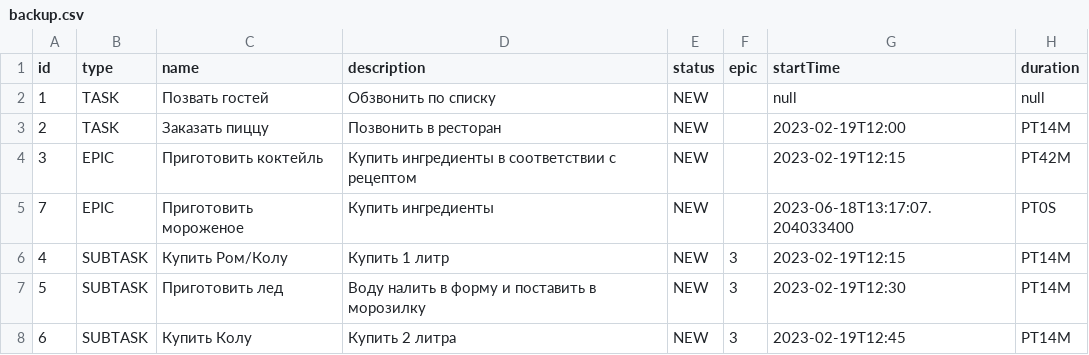
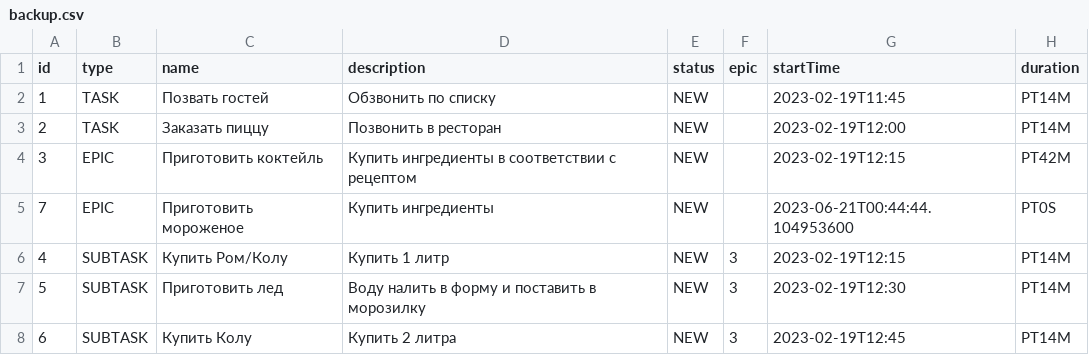
Before and after one commit to EvgenyGitH/java-kanban, a CSV file: out/production/java-kanban/resources/backup.csv, drawn as a sheet.

```diff
--- a/out/production/java-kanban/resources/backup.csv
+++ b/out/production/java-kanban/resources/backup.csv
@@ -1,6 +1,6 @@
 id,type,name,description,status,epic, startTime, duration
-1,TASK,Позвать гостей,Обзвонить по списку,NEW, ,null,null,
+1,TASK,Позвать гостей,Обзвонить по списку,NEW, ,2023-02-19T11:45,PT14M,
 2,TASK,Заказать пиццу,Позвонить в ресторан,NEW, ,2023-02-19T12:00,PT14M,
 3,EPIC,Приготовить коктейль,Купить ингредиенты в соответствии с рецептом,NEW, ,2023-02-19T12:15,PT42M,
-7,EPIC,Приготовить мороженое,Купить ингредиенты,NEW, ,2023-06-18T13:17:07.204033400,PT0S,
+7,EPIC,Приготовить мороженое,Купить ингредиенты,NEW, ,2023-06-21T00:44:44.104953600,PT0S,
 4,SUBTASK,Купить Ром/Колу,Купить 1 литр,NEW,3,2023-02-19T12:15,PT14M,
```
Also changed, not shown: 24 other files.
